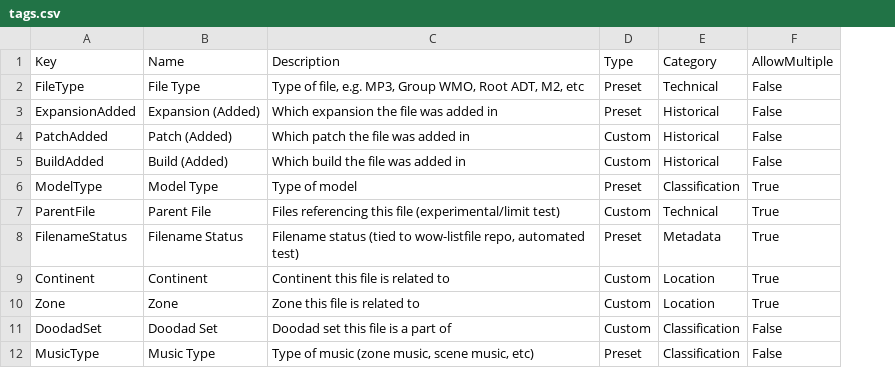
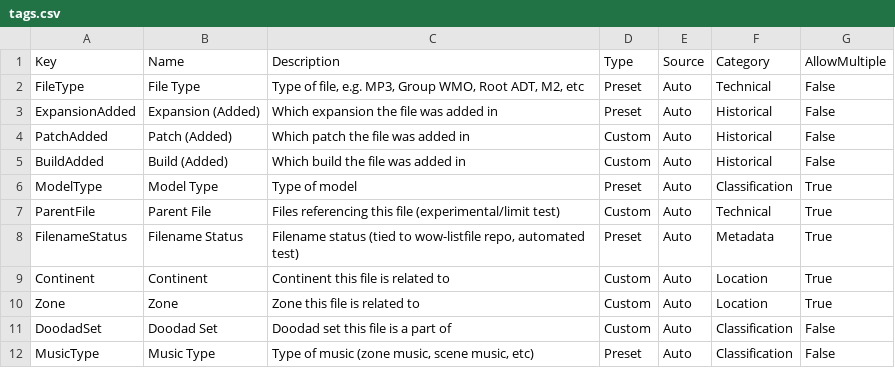
Before and after one commit to wowdev/wow-filetags, a CSV file: meta/tags.csv, drawn as a sheet; only a part is shown; the diff names each change by its address in the sheet, - before the commit and + after, or states it on an @@ line.

Commit message:
Don't do per-tag value source mapping

```diff
--- a/meta/tags.csv
+++ b/meta/tags.csv
+column E (Source), rows 2-12: all Auto
```
Also changed, not shown: 39 other files.
